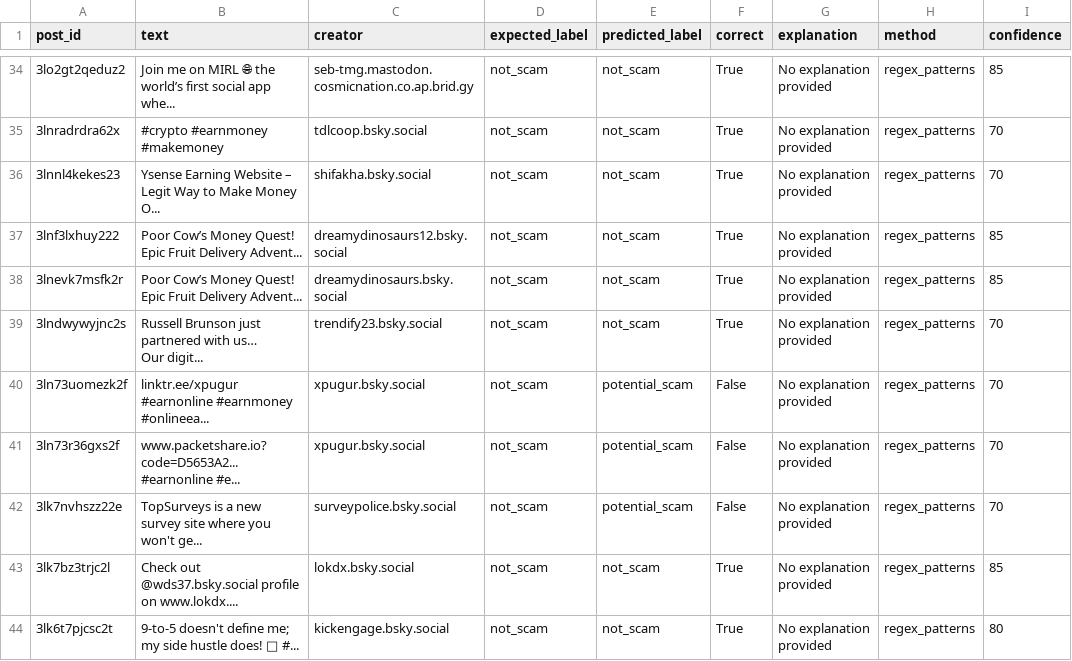
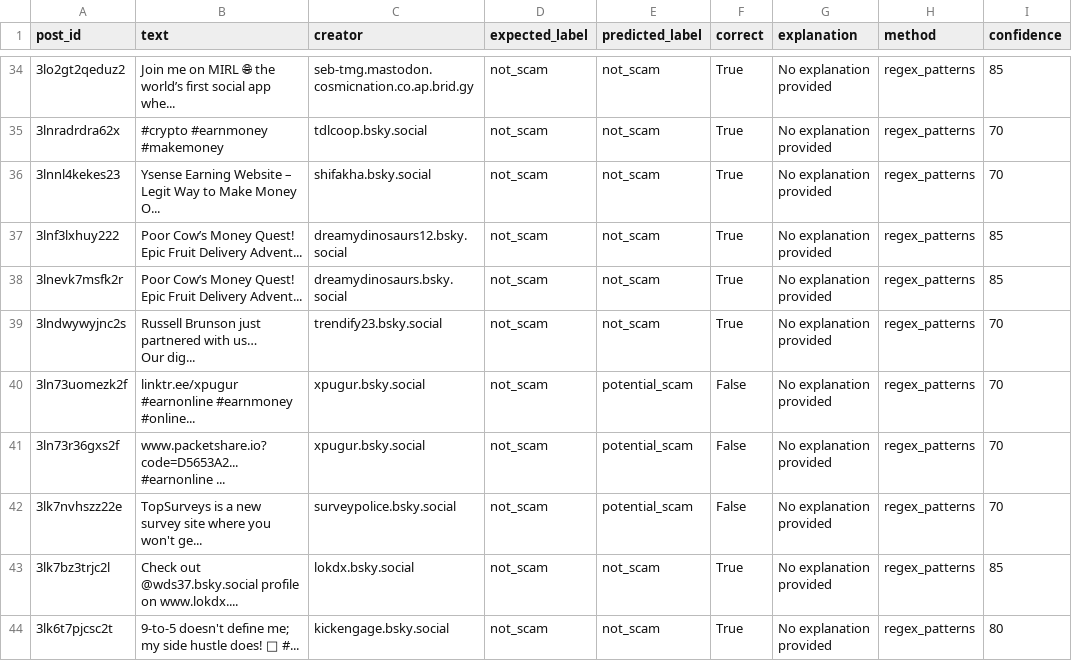
Before and after one commit to ethan-yz-hao/bluesky-labeler, a CSV file: bluesky-assign3/money_results.csv, drawn as a sheet; only a part is shown, gaps mark what is left out; ↵ is a line break in a cell; the diff covers the shown part only; the diff names each change by its address in the sheet, - before the commit and + after, or states it on an @@ line.

```diff
--- a/bluesky-assign3/money_results.csv
+++ b/bluesky-assign3/money_results.csv
-B39 (text): …us… ↵ Our digit...
+B39 (text): …us… ↵ Our dig...
-B40 (text): …#earnonline #earnmoney #onlineea...
+B40 (text): …#earnonline #earnmoney #online...
-B41 (text): www.packetshare.io?code=D5653A2... ↵ #earnonline #e...
+B41 (text): www.packetshare.io?code=D5653A2... ↵ #earnonline ...
```
Also changed, not shown: 74 edited cells elsewhere in this file, 2 other files.
